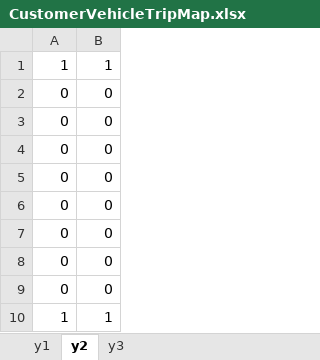
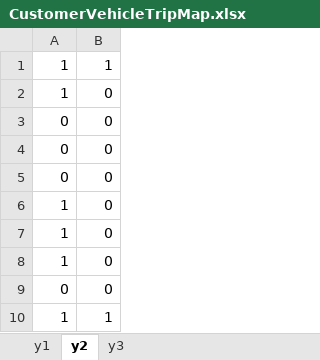
Before and after one commit to shandilya1998/OResearch, an Excel workbook: assets/generated/model3/CustomerVehicleTripMap.xlsx, sheet y2, drawn as a sheet; values as stored, in another font and other column widths than the file's, no borders; removed rows and columns are numbered as before the commit, all else as after; the diff names each change by its address in the sheet, - before the commit and + after, or states it on an @@ line.

```diff
--- a/assets/generated/model3/CustomerVehicleTripMap.xlsx (sheet y2)
+++ b/assets/generated/model3/CustomerVehicleTripMap.xlsx (sheet y2)
+row 2: 1 | 0
-A6:A8: 0
+A6:A8: 1
-row 8: 0 | 0
```
Also changed, not shown: sheet y3, sheet y1, assets/generated/model3/ArrivalAtCustomerTime.xlsx, assets/generated/model3/DeliverySequence.xlsx, 26 other files.
